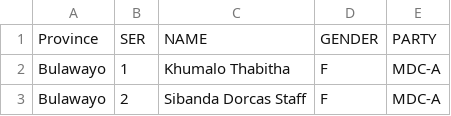
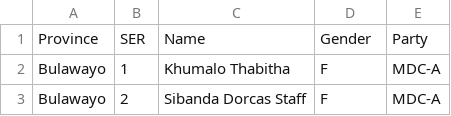
Before and after one commit to faraixyz/2018-zim-elections, a CSV file: womens_assembly.csv (was womens-assembly.csv), drawn as a sheet; only a part is shown; removed rows and columns are numbered as before the commit, all else as after; the diff names each change by its address in the sheet, - before the commit and + after, or states it on an @@ line.

```diff
--- a/womens-assembly.csv
+++ b/womens_assembly.csv
-row 1: Province | SER | NAME | GENDER | PARTY
+row 1: Province | SER | Name | Gender | Party
```
Also changed, not shown: 4 other files.
